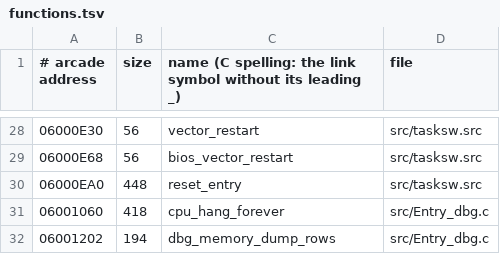
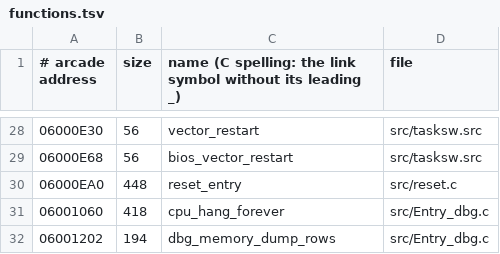
Before and after one commit to gibletto/sfIII3-cps3-decomp, a TSV file: functions.tsv, drawn as a sheet; only a part is shown, gaps mark what is left out.

Commit message:
reset_entry as C (src/reset.c) after the asm task kernel; block structure for goto-next pairs; plainer sound init and text fill
prog.bin SHA-1 7340968c4b2aba9496fa63be7a5c183205ff1dae (unchanged)

```diff
--- a/functions.tsv
+++ b/functions.tsv
@@ -29,3 +29,3 @@
 06000E68	56	bios_vector_restart	src/tasksw.src
-06000EA0	448	reset_entry	src/tasksw.src
+06000EA0	448	reset_entry	src/reset.c
 06001060	418	cpu_hang_forever	src/Entry_dbg.c
```
Also changed, not shown: 17 other files.
